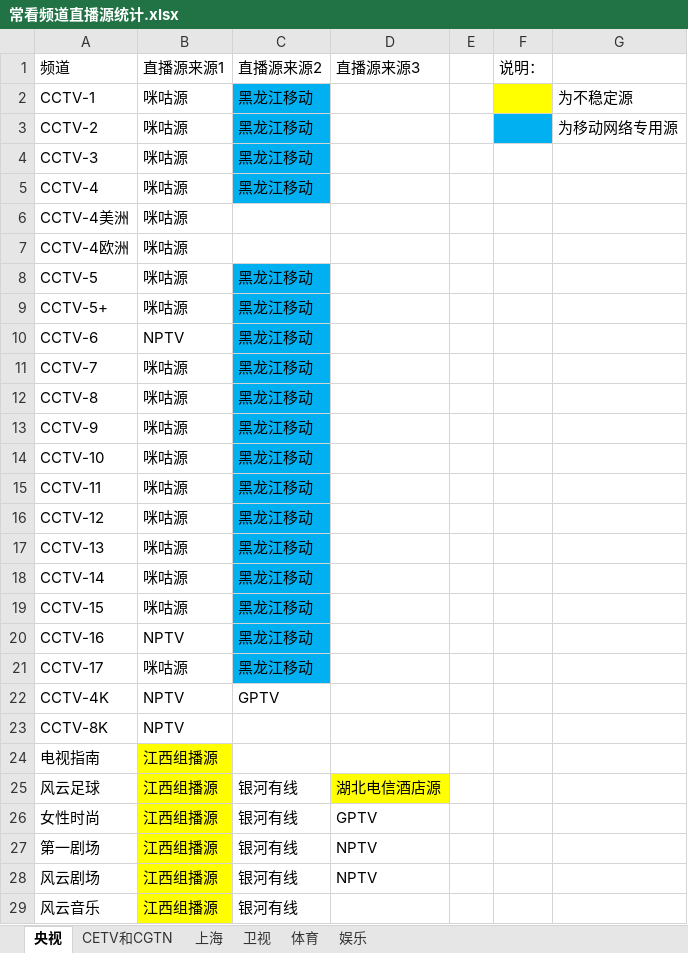
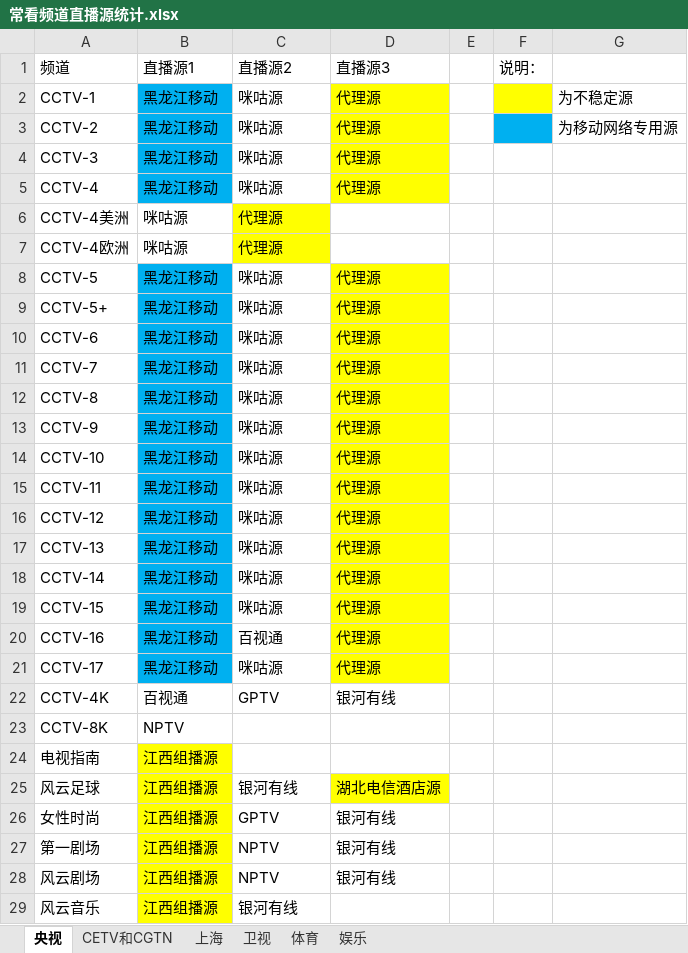
Before and after one commit to Alonso0729/Television, an Excel workbook: 直播源汇总文档/其他文档/常看频道直播源统计.xlsx, sheet 央视, drawn as a sheet; only a part is shown; values as stored, in another font and other column widths than the file's, no borders; the diff covers the shown part only; the diff names each change by its address in the sheet, - before the commit and + after, or states it on an @@ line.

```diff
--- a/直播源汇总文档/其他文档/常看频道直播源统计.xlsx (sheet 央视)
+++ b/直播源汇总文档/其他文档/常看频道直播源统计.xlsx (sheet 央视)
-B1: 直播源来源1
+B1: 直播源1
-C1: 直播源来源2
+C1: 直播源2
-D1: 直播源来源3
+D1: 直播源3
-B2:B5: 咪咕源
+B2:B5: 黑龙江移动
-B2:B5 fill: none
+B2:B5 fill: #00B0F0
-C2:C5: 黑龙江移动
+C2:C5: 咪咕源
-C2:C5 fill: #00B0F0
+C2:C5 fill: none
-D2:D5: (empty)
+D2:D5: 代理源
-D2:D5 fill: none
+D2:D5 fill: #FFFF00
-C6:C7: (empty)
+C6:C7: 代理源
-C6:C7 fill: none
+C6:C7 fill: #FFFF00
-B8:B9: 咪咕源
+B8:B9: 黑龙江移动
-B8:B21 fill: none
+B8:B21 fill: #00B0F0
-C8:C19: 黑龙江移动
+C8:C19: 咪咕源
-C8:C21 fill: #00B0F0
+C8:C21 fill: none
-D8:D21: (empty)
+D8:D21: 代理源
-D8:D21 fill: none
+D8:D21 fill: #FFFF00
-B10: NPTV
+B10: 黑龙江移动
-B11:B19: 咪咕源
+B11:B19: 黑龙江移动
-B20: NPTV
+B20: 黑龙江移动
-C20: 黑龙江移动
+C20: 百视通
-B21: 咪咕源
+B21: 黑龙江移动
-C21: 黑龙江移动
+C21: 咪咕源
-B22: NPTV
+B22: 百视通
-D22: (empty)
+D22: 银河有线
-C26: 银河有线
+C26: GPTV
-D26: GPTV
+D26: 银河有线
-C27:C28: 银河有线
+C27:C28: NPTV
-D27:D28: NPTV
+D27:D28: 银河有线
```
Also changed, not shown: 5 edited cells and cell formats elsewhere in this sheet, sheet 上海, sheet 娱乐, sheet 体育, sheet CETV和CGTN, 6 other files.
